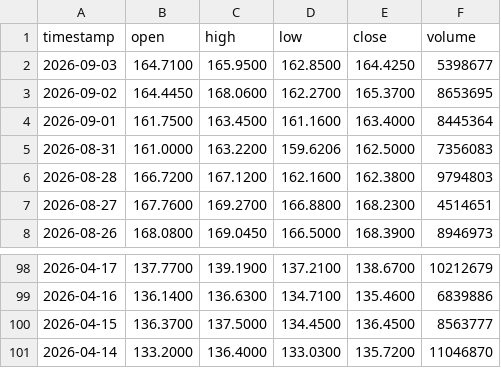
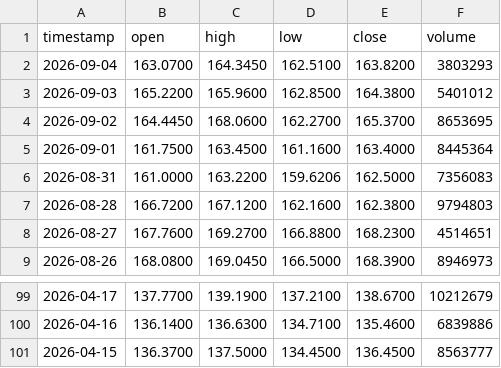
Before and after one commit to johnamcminn-hub/market-data-public, a CSV file: data/XBI.csv, drawn as a sheet; only a part is shown, gaps mark what is left out.

```diff
--- a/data/XBI.csv
+++ b/data/XBI.csv
@@ -1,3 +1,4 @@
 timestamp,open,high,low,close,volume
-2026-09-03,164.7100,165.9500,162.8500,164.4250,5398677
+2026-09-04,163.0700,164.3450,162.5100,163.8200,3803293
+2026-09-03,165.2200,165.9600,162.8500,164.3800,5401012
 2026-09-02,164.4450,168.0600,162.2700,165.3700,8653695
@@ -100,2 +101 @@ timestamp,open,high,low,close,volume
 2026-04-15,136.3700,137.5000,134.4500,136.4500,8563777
-2026-04-14,133.2000,136.4000,133.0300,135.7200,11046870
```
Also changed, not shown: data/DIA.csv, data/EEM.csv, 18 other files.
